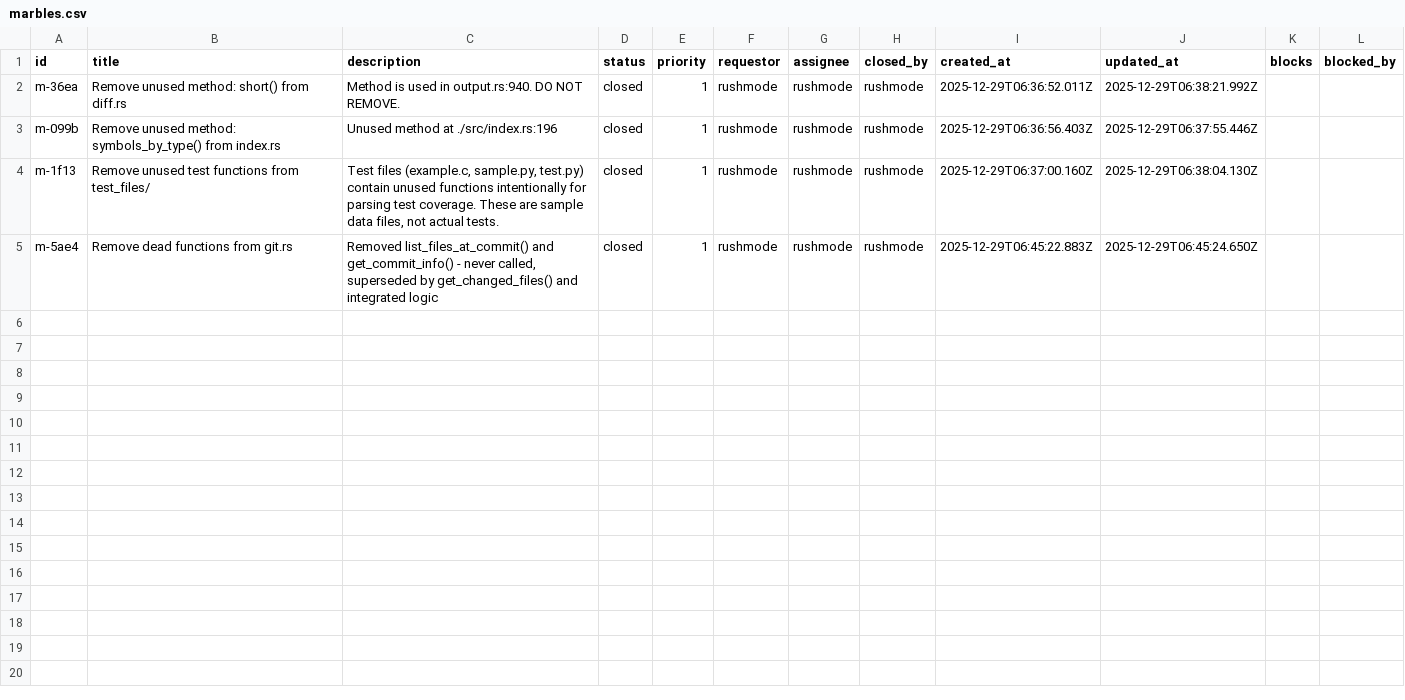
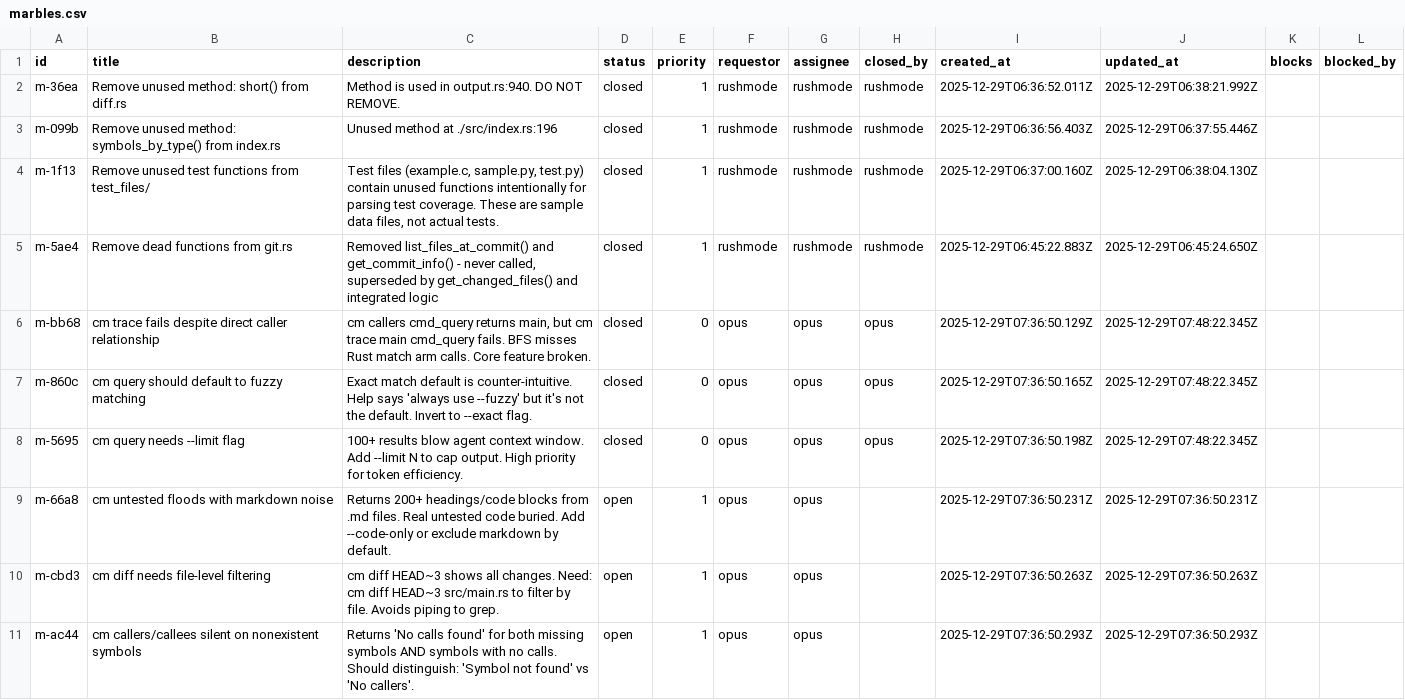
Before and after one commit to p1rallels/codemapper, a CSV file: .marbles/marbles.csv, drawn as a sheet; only a part is shown; the diff covers the shown part only.

Commit message:
5 fixed these marbles m-bb68, m-860c, m-5695 (check marbles.csv)

```diff
--- a/.marbles/marbles.csv
+++ b/.marbles/marbles.csv
@@ -5 +5,7 @@ m-1f13,Remove unused test functions from test_files/,"Test files (example.c, sam
 m-5ae4,Remove dead functions from git.rs,"Removed list_files_at_commit() and get_commit_info() - never called, superseded by get_changed_files() and integrated logic",closed,1,rushmode,rushmode,rushmode,2025-12-29T06:45:22.883Z,2025-12-29T06:45:24.650Z,,
+m-bb68,cm trace fails despite direct caller relationship,"cm callers cmd_query returns main, but cm trace main cmd_query fails. BFS misses Rust match arm calls. Core feature broken.",closed,0,opus,opus,opus,2025-12-29T07:36:50.129Z,2025-12-29T07:48:22.345Z,,
+m-860c,cm query should default to fuzzy matching,Exact match default is counter-intuitive. Help says 'always use --fuzzy' but it's not the default. Invert to --exact flag.,closed,0,opus,opus,opus,2025-12-29T07:36:50.165Z,2025-12-29T07:48:22.345Z,,
+m-5695,cm query needs --limit flag,100+ results blow agent context window. Add --limit N to cap output. High priority for token efficiency.,closed,0,opus,opus,opus,2025-12-29T07:36:50.198Z,2025-12-29T07:48:22.345Z,,
+m-66a8,cm untested floods with markdown noise,Returns 200+ headings/code blocks from .md files. Real untested code buried. Add --code-only or exclude markdown by default.,open,1,opus,opus,,2025-12-29T07:36:50.231Z,2025-12-29T07:36:50.231Z,,
+m-cbd3,cm diff needs file-level filtering,cm diff HEAD~3 shows all changes. Need: cm diff HEAD~3 src/main.rs to filter by file. Avoids piping to grep.,open,1,opus,opus,,2025-12-29T07:36:50.263Z,2025-12-29T07:36:50.263Z,,
+m-ac44,cm callers/callees silent on nonexistent symbols,Returns 'No calls found' for both missing symbols AND symbols with no calls. Should distinguish: 'Symbol not found' vs 'No callers'.,open,1,opus,opus,,2025-12-29T07:36:50.293Z,2025-12-29T07:36:50.293Z,,
```
Also changed, not shown: 6 added rows elsewhere in this file, 3 other files.
